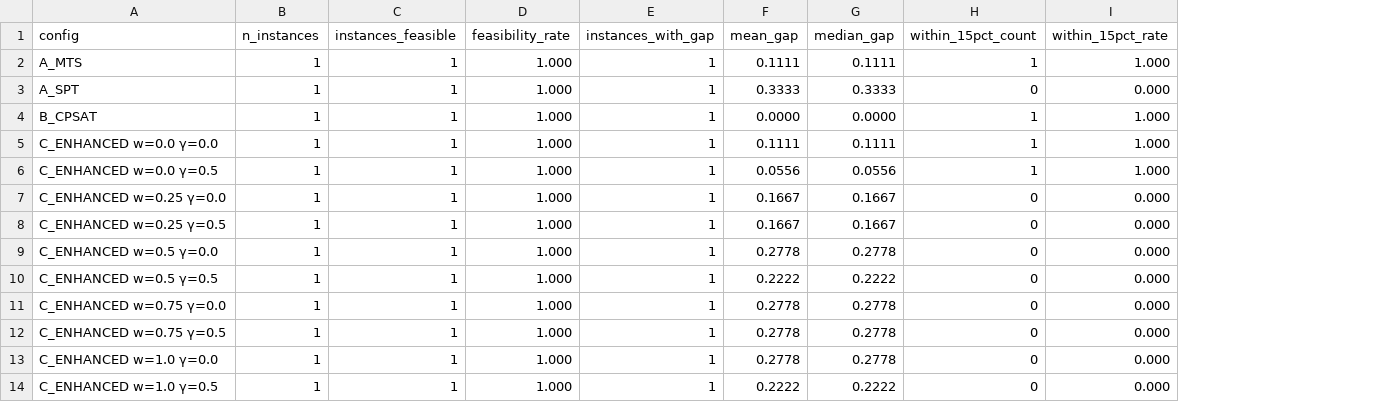
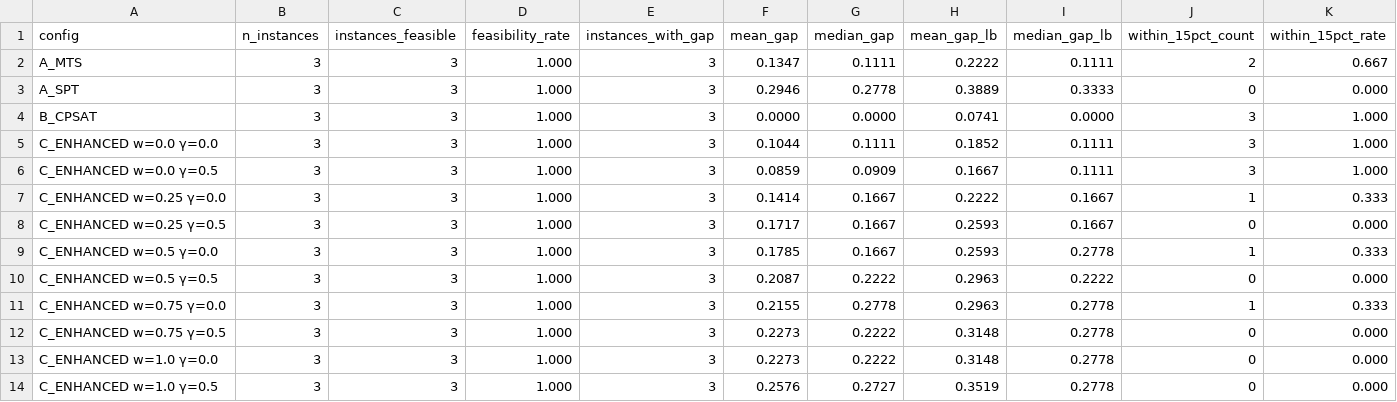
Before and after one commit to zxuhan/hls, a CSV file: experiments/results/h1_summary.csv, drawn as a sheet; addresses are those after the commit; the diff names each change by its address in the sheet, - before the commit and + after, or states it on an @@ line.

Commit message:
Report heuristic gap vs. CPSAT lower bound, not just best feasible
When CPSAT hits its time limit (e.g. MOD_B at 600s), best_feasible can
sit well above the proven lower bound. Reporting only gap_vs_cpsat then
quietly understates the distance from optimum: on MOD_B the heuristic
gap shrinks from 33.3% (vs bound 9) to 9.1% (vs CPSAT-best 11).

Add a parallel gap_vs_lower_bound column derived from best_bound_days,
propagate it through aggregate_per_run / aggregate_per_instance /
h1_summary, and surface mean_gap_lb in the console summary. The two
columns coincide whenever CPSAT proves optimality (M1, A) and diverge
when it cannot (B), which is the standard RCPSP-benchmark framing.

```diff
--- a/experiments/results/h1_summary.csv
+++ b/experiments/results/h1_summary.csv
+column H (mean_gap_lb), rows 2-14: 0.2222 | 0.3889 | 0.0741 | 0.1852 | 0.1667 | 0.2222 | 0.2593 | 0.2593 | 0.2963 | 0.2963 | 0.3148 | 0.3148 | 0.3519
+column I (median_gap_lb), rows 2-14: 0.1111 | 0.3333 | 0.0000 | 0.1111 | 0.1111 | 0.1667 | 0.1667 | 0.2778 | 0.2222 | 0.2778 | 0.2778 | 0.2778 | 0.2778
-B2:B14 (n_instances): 1
+B2:B14 (n_instances): 3
-C2:C14 (instances_feasible): 1
+C2:C14 (instances_feasible): 3
-E2:E14 (instances_with_gap): 1
+E2:E14 (instances_with_gap): 3
-F2 (mean_gap): 0.1111
+F2 (mean_gap): 0.1347
-J2 (within_15pct_count): 1
+J2 (within_15pct_count): 2
-K2 (within_15pct_rate): 1.000
+K2 (within_15pct_rate): 0.667
-F3 (mean_gap): 0.3333
+F3 (mean_gap): 0.2946
-G3 (median_gap): 0.3333
+G3 (median_gap): 0.2778
-J4:J6 (within_15pct_count): 1
+J4:J6 (within_15pct_count): 3
-F5 (mean_gap): 0.1111
+F5 (mean_gap): 0.1044
-F6 (mean_gap): 0.0556
+F6 (mean_gap): 0.0859
-G6 (median_gap): 0.0556
+G6 (median_gap): 0.0909
-F7 (mean_gap): 0.1667
+F7 (mean_gap): 0.1414
-J7 (within_15pct_count): 0
+J7 (within_15pct_count): 1
-K7 (within_15pct_rate): 0.000
+K7 (within_15pct_rate): 0.333
-F8 (mean_gap): 0.1667
+F8 (mean_gap): 0.1717
-F9 (mean_gap): 0.2778
+F9 (mean_gap): 0.1785
-G9 (median_gap): 0.2778
+G9 (median_gap): 0.1667
-J9 (within_15pct_count): 0
+J9 (within_15pct_count): 1
-K9 (within_15pct_rate): 0.000
+K9 (within_15pct_rate): 0.333
-F10 (mean_gap): 0.2222
+F10 (mean_gap): 0.2087
-F11 (mean_gap): 0.2778
+F11 (mean_gap): 0.2155
-J11 (within_15pct_count): 0
+J11 (within_15pct_count): 1
-K11 (within_15pct_rate): 0.000
+K11 (within_15pct_rate): 0.333
-F12:F13 (mean_gap): 0.2778
+F12:F13 (mean_gap): 0.2273
-G12:G13 (median_gap): 0.2778
+G12:G13 (median_gap): 0.2222
-F14 (mean_gap): 0.2222
+F14 (mean_gap): 0.2576
-G14 (median_gap): 0.2222
+G14 (median_gap): 0.2727
```
Also changed, not shown: experiments/results/aggregate_per_instance.csv, experiments/results/aggregate_per_run.csv, 1 other file.
